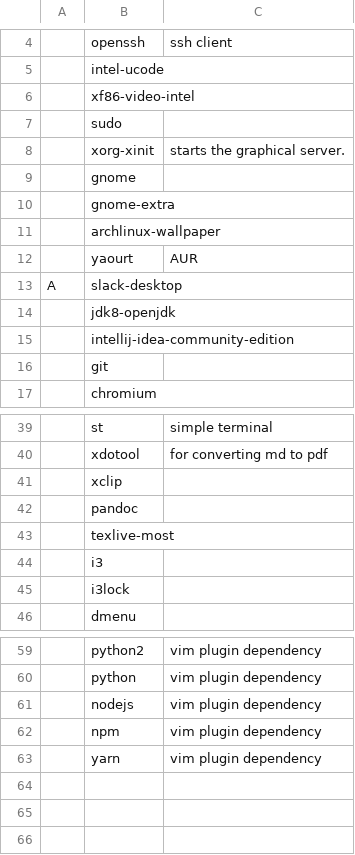
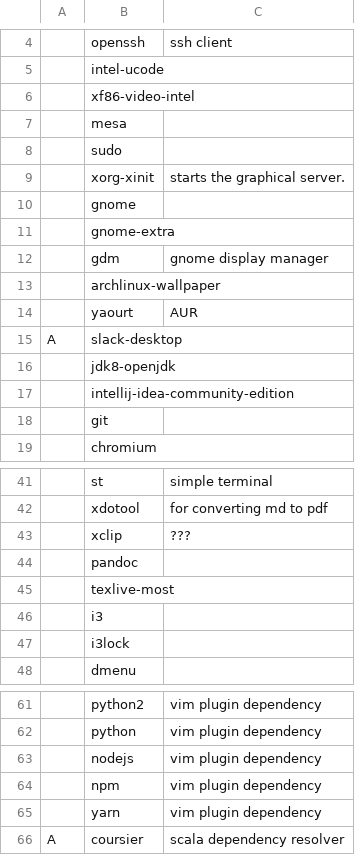
Before and after one commit to DagoDragony/archLinuxConfiguration, a CSV file: archi3/software.csv, drawn as a sheet; only a part is shown, gaps mark what is left out; addresses are those after the commit; the diff names each change by its address in the sheet, - before the commit and + after, or states it on an @@ line.

```diff
--- a/archi3/software.csv
+++ b/archi3/software.csv
+row 7:  | mesa
+row 12:  | gdm | gnome display manager
-C43: (empty)
+C43: ???
+row 66: A | coursier | scala dependency resolver
```
Also changed, not shown: 13 other files.
